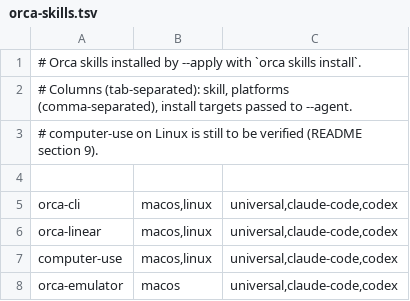
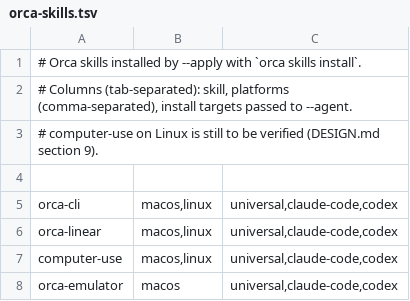
Before and after one commit to vzxxbacq/orca-setup, a TSV file: manifest/orca-skills.tsv, drawn as a sheet.

```diff
--- a/manifest/orca-skills.tsv
+++ b/manifest/orca-skills.tsv
@@ -2,3 +2,3 @@
 # Columns (tab-separated): skill, platforms (comma-separated), install targets passed to --agent.
-# computer-use on Linux is still to be verified (README section 9).
+# computer-use on Linux is still to be verified (DESIGN.md section 9).
 
```
Also changed, not shown: manifest/apt-repos.tsv, manifest/server-host.tsv, 23 other files.
